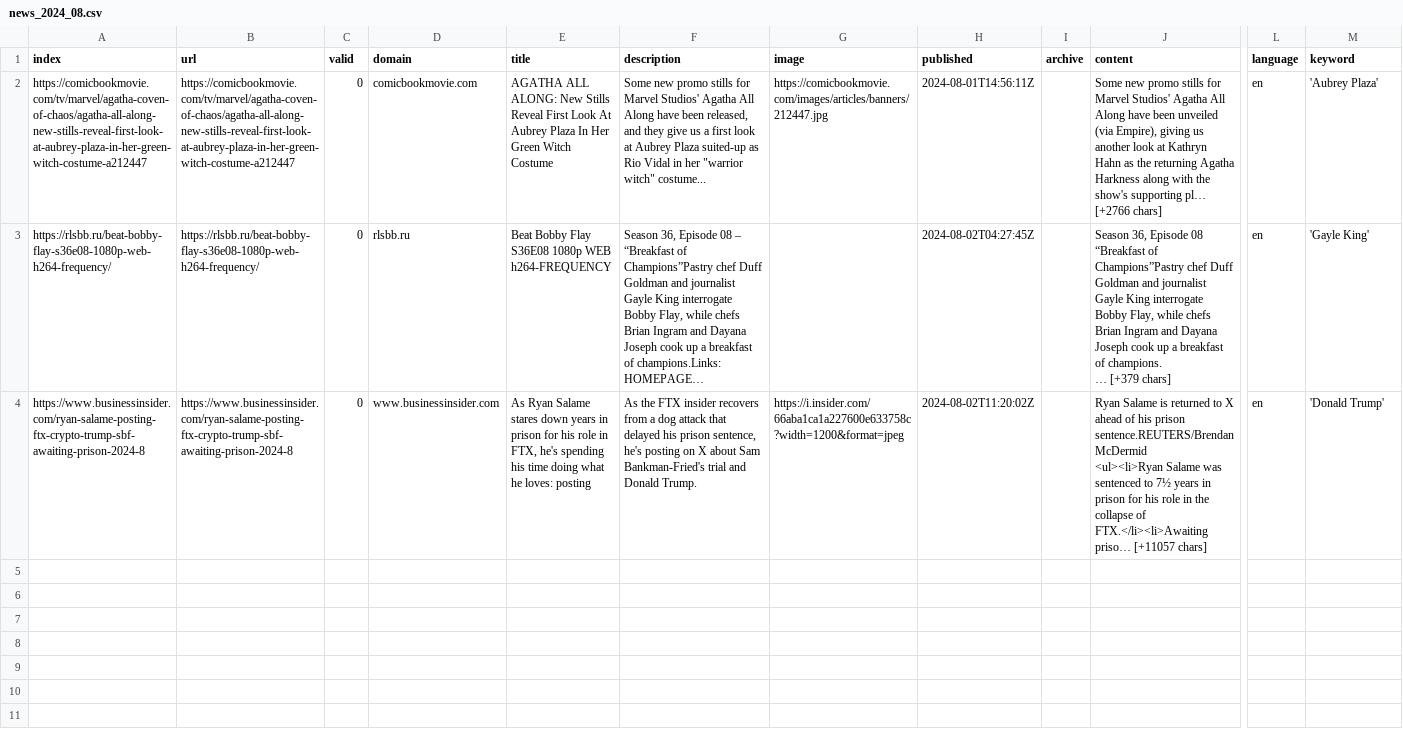
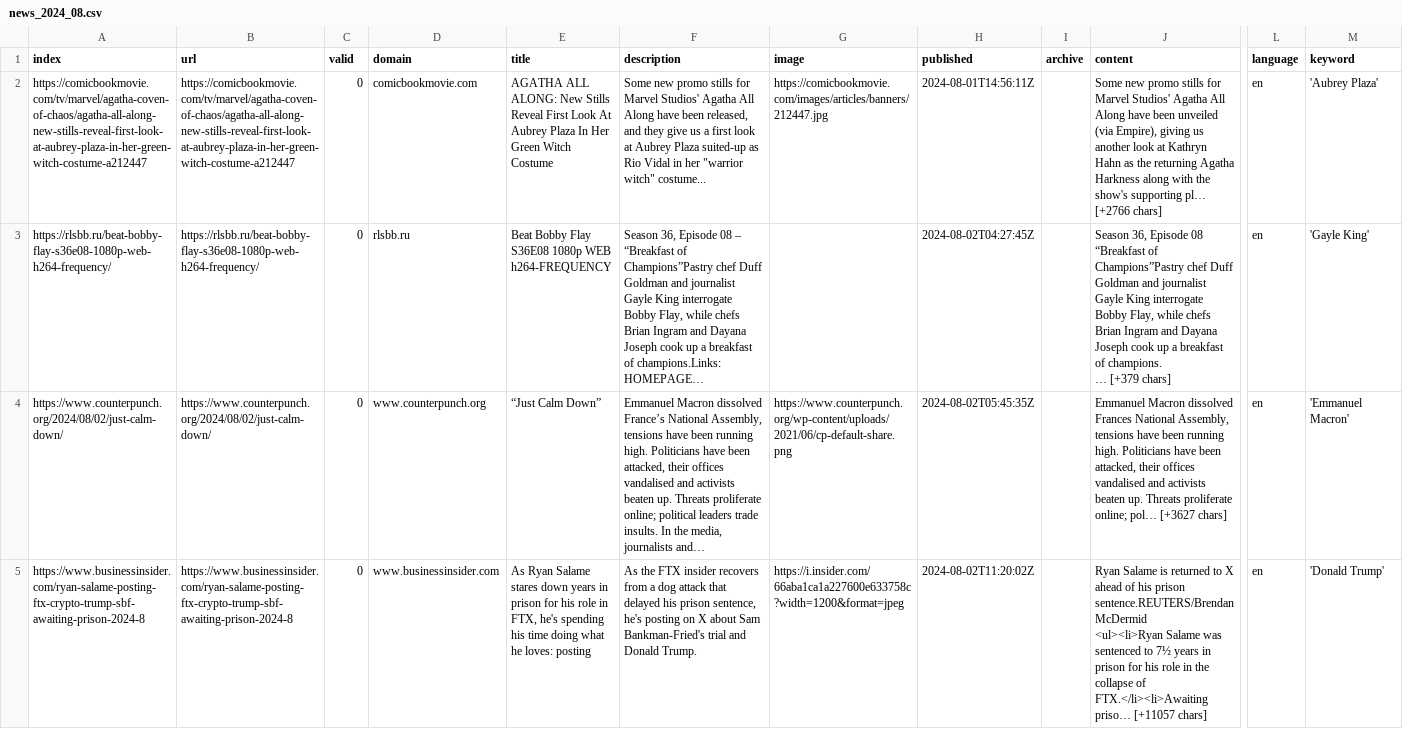
Before and after one commit to pg-ufr-news/personWhisperer, a CSV file: csv/news_2024_08.csv, drawn as a sheet; only a part is shown, gaps mark what is left out; long unchanged cells end in …; rows hold the shown columns only; the diff names each change by its address in the sheet, - before the commit and + after, or states it on an @@ line.

```diff
--- a/csv/news_2024_08.csv
+++ b/csv/news_2024_08.csv
+row 4: https://www.counterpunch.org/2024/08/02/just-calm-down/ | https://www.counterpunch.org/2024/08/02/just-calm-down/ | 0 | www.counterpunch.org | “Just Calm Down” | Emmanuel Macron dissolved France’s National Assembly, tensions have been running high. Politicians have been attacked, their offices vandalised and activists beaten up. Threats proliferate online; political leaders trade insults. In the media, journalists and… | https://www.counterpunch.org/wp-content/uploads/2021/06/cp-default-share.png | 2024-08-02T05:45:35Z |  | Emmanuel Macron dissolved Frances National Assembly, tensions have been running high. Politicians have been attacked, their offices vandalised and activists beaten up. Threats proliferate online; pol… [+3627 chars] | en | 'Emmanuel Macron'
```
Also changed, not shown: keywords.csv.
